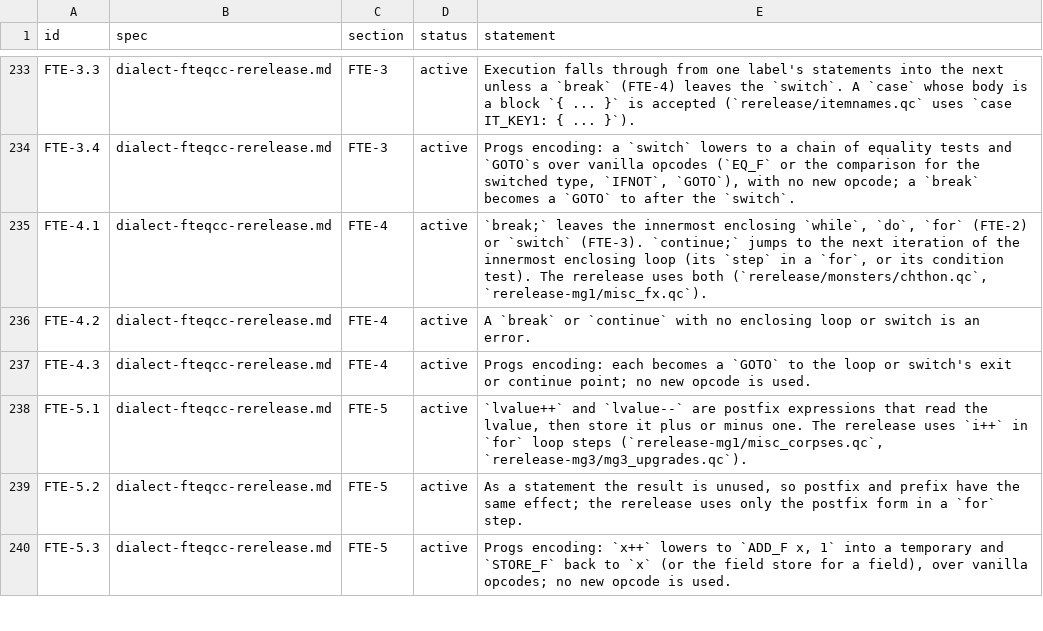
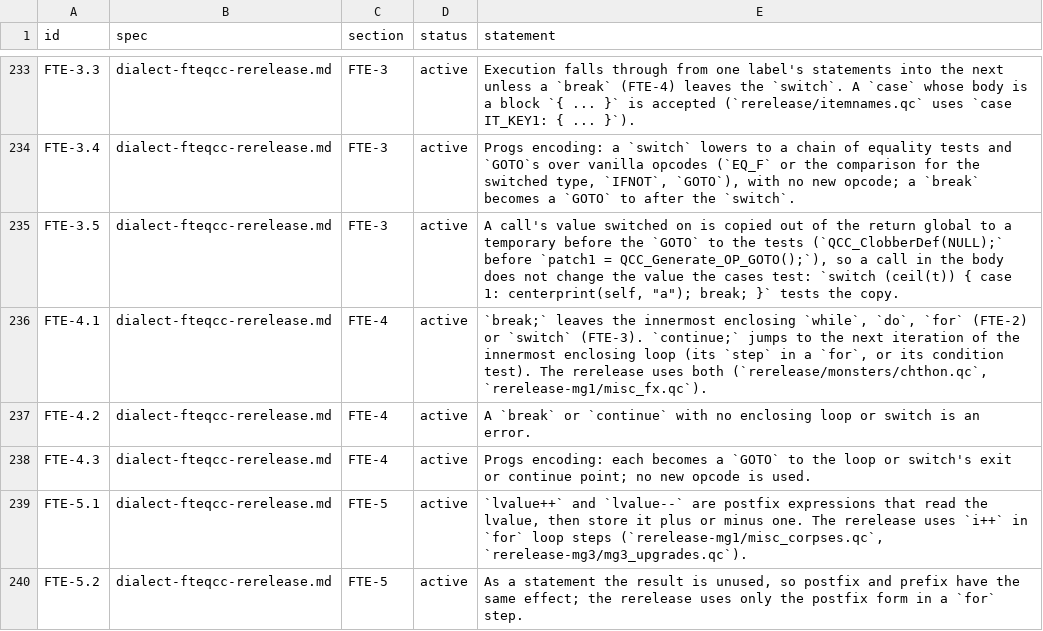
Before and after one commit to quakecstudio/editor, a TSV file: docs/spec/requirements.tsv, drawn as a sheet; only a part is shown, gaps mark what is left out; the shorter side is filled out with more unchanged rows.

Commit message:
fix(codegen): hold a call's value switched on before the body runs

```diff
--- a/docs/spec/requirements.tsv
+++ b/docs/spec/requirements.tsv
@@ -234,2 +234,3 @@ FTE-3.3	dialect-fteqcc-rerelease.md	FTE-3	active	Execution falls through from on
 FTE-3.4	dialect-fteqcc-rerelease.md	FTE-3	active	Progs encoding: a `switch` lowers to a chain of equality tests and `GOTO`s over vanilla opcodes (`EQ_F` or the comparison for the switched type, `IFNOT`, `GOTO`), with no new opcode; a `break` becomes a `GOTO` to after the `switch`.
+FTE-3.5	dialect-fteqcc-rerelease.md	FTE-3	active	A call's value switched on is copied out of the return global to a temporary before the `GOTO` to the tests (`QCC_ClobberDef(NULL);` before `patch1 = QCC_Generate_OP_GOTO();`), so a call in the body does not change the value the cases test: `switch (ceil(t)) { case 1: centerprint(self, "a"); break; }` tests the copy.
 FTE-4.1	dialect-fteqcc-rerelease.md	FTE-4	active	`break;` leaves the innermost enclosing `while`, `do`, `for` (FTE-2) or `switch` (FTE-3). `continue;` jumps to the next iteration of the innermost enclosing loop (its `step` in a `for`, or its condition test). The rerelease uses both (`rerelease/monsters/chthon.qc`, `rerelease-mg1/misc_fx.qc`).
```
Also changed, not shown: 3 other files.
